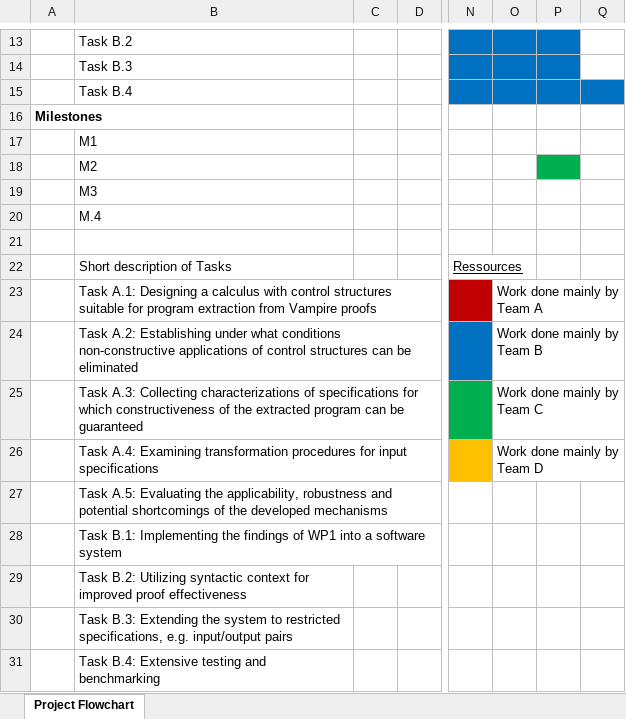
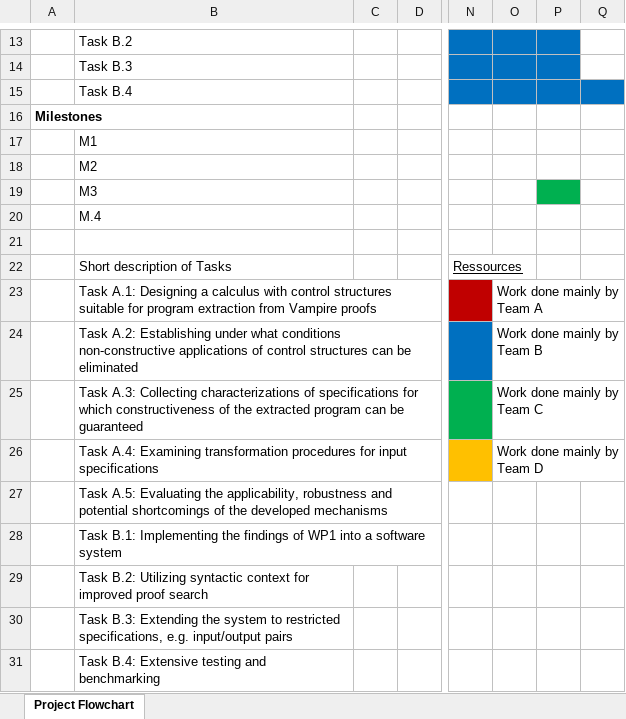
Before and after one commit to lexpk/Proofs-as-Programs-in-Classical-Logic, an Excel workbook: WWTF/flowchart.xlsx, sheet Project Flowchart, drawn as a sheet; only a part is shown, gaps mark what is left out; values as stored, in another font and other column widths than the file's, no borders; the diff names each change by its address in the sheet, - before the commit and + after, or states it on an @@ line.

Commit message:
asdf

```diff
--- a/WWTF/flowchart.xlsx (sheet Project Flowchart)
+++ b/WWTF/flowchart.xlsx (sheet Project Flowchart)
-P18 fill: #00B050
+P18 fill: none
-P19 fill: none
+P19 fill: #00B050
-B29: …improved proof effectiveness
+B29: …improved proof search
```
